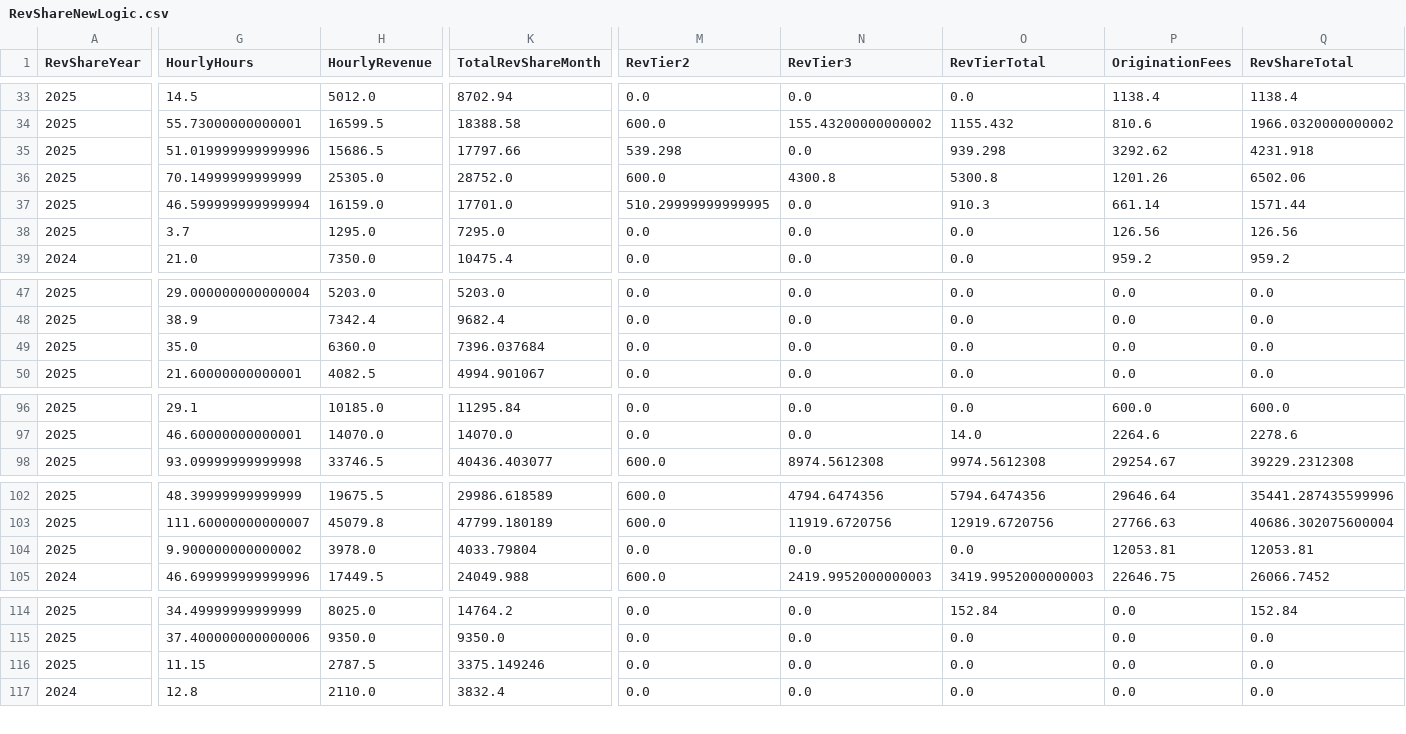
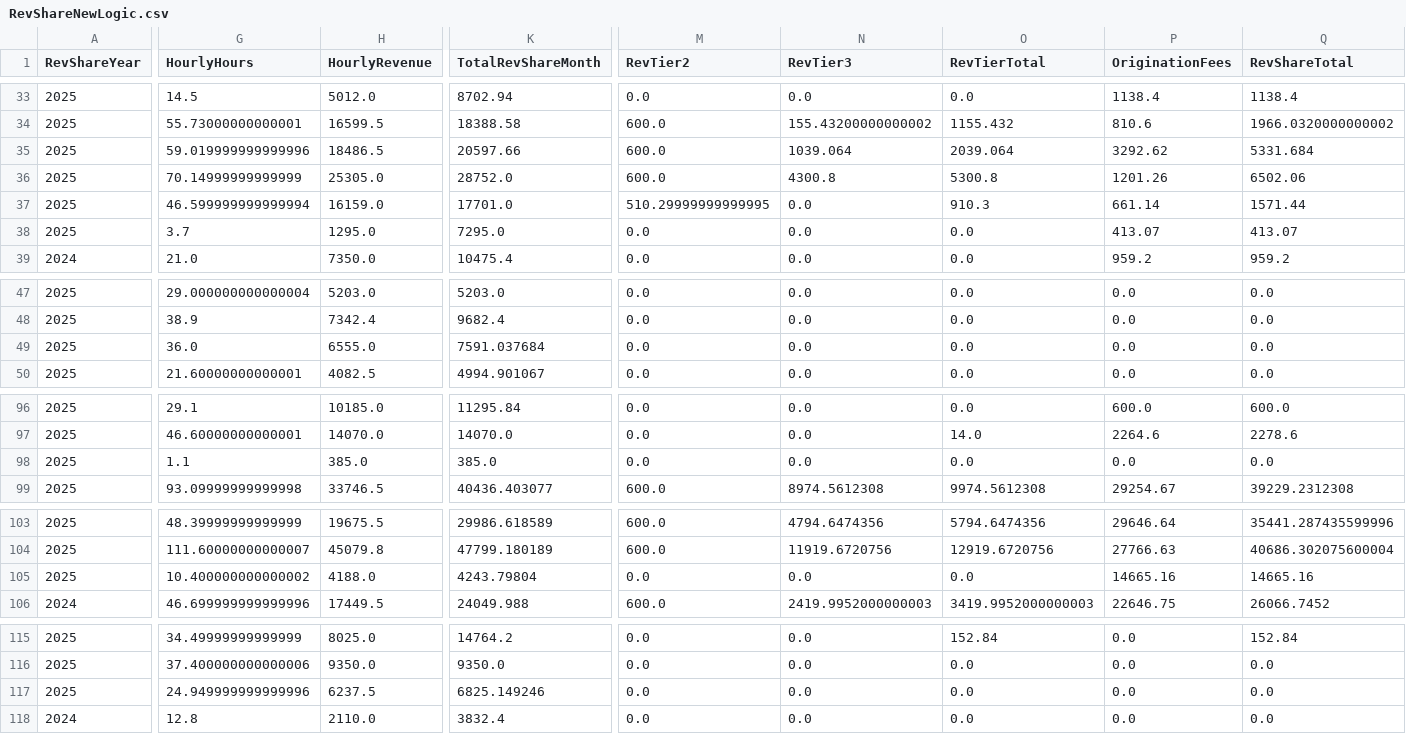
Before and after one commit to dhernandez-coding/gdp-dashboard, a CSV file: data/RevShareNewLogic.csv, drawn as a sheet; only a part is shown, gaps mark what is left out; addresses are those after the commit; rows hold the shown columns only; the diff covers the shown part only; the diff names each change by its address in the sheet, - before the commit and + after, or states it on an @@ line.

```diff
--- a/data/RevShareNewLogic.csv
+++ b/data/RevShareNewLogic.csv
-G35 (HourlyHours): 51.019999999999996
+G35 (HourlyHours): 59.019999999999996
-H35 (HourlyRevenue): 15686.5
+H35 (HourlyRevenue): 18486.5
-K35 (TotalRevShareMonth): 17797.66
+K35 (TotalRevShareMonth): 20597.66
-M35 (RevTier2): 539.298
+M35 (RevTier2): 600.0
-N35 (RevTier3): 0.0
+N35 (RevTier3): 1039.064
-O35 (RevTierTotal): 939.298
+O35 (RevTierTotal): 2039.064
-Q35 (RevShareTotal): 4231.918
+Q35 (RevShareTotal): 5331.684
-P38 (OriginationFees): 126.56
+P38 (OriginationFees): 413.07
-Q38 (RevShareTotal): 126.56
+Q38 (RevShareTotal): 413.07
-G49 (HourlyHours): 35.0
+G49 (HourlyHours): 36.0
-H49 (HourlyRevenue): 6360.0
+H49 (HourlyRevenue): 6555.0
-K49 (TotalRevShareMonth): 7396.037684
+K49 (TotalRevShareMonth): 7591.037684
+row 98: 2025 | 1.1 | 385.0 | 385.0 | 0.0 | 0.0 | 0.0 | 0.0 | 0.0
-G105 (HourlyHours): 9.900000000000002
+G105 (HourlyHours): 10.400000000000002
-H105 (HourlyRevenue): 3978.0
+H105 (HourlyRevenue): 4188.0
-K105 (TotalRevShareMonth): 4033.79804
+K105 (TotalRevShareMonth): 4243.79804
-P105 (OriginationFees): 12053.81
+P105 (OriginationFees): 14665.16
-Q105 (RevShareTotal): 12053.81
+Q105 (RevShareTotal): 14665.16
-G117 (HourlyHours): 11.15
+G117 (HourlyHours): 24.949999999999996
-H117 (HourlyRevenue): 2787.5
+H117 (HourlyRevenue): 6237.5
-K117 (TotalRevShareMonth): 3375.149246
+K117 (TotalRevShareMonth): 6825.149246
```
Also changed, not shown: 4 edited cells elsewhere in this file, data/vMatters.csv, data/vwTimeEntriesType1.csv, 4 other files.
